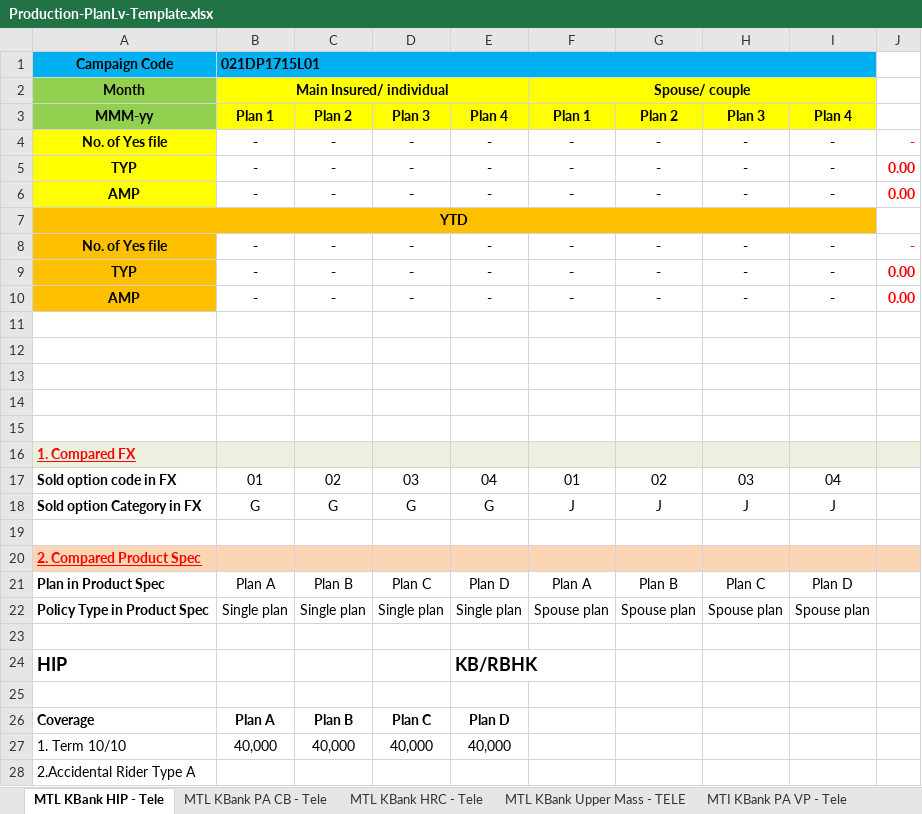
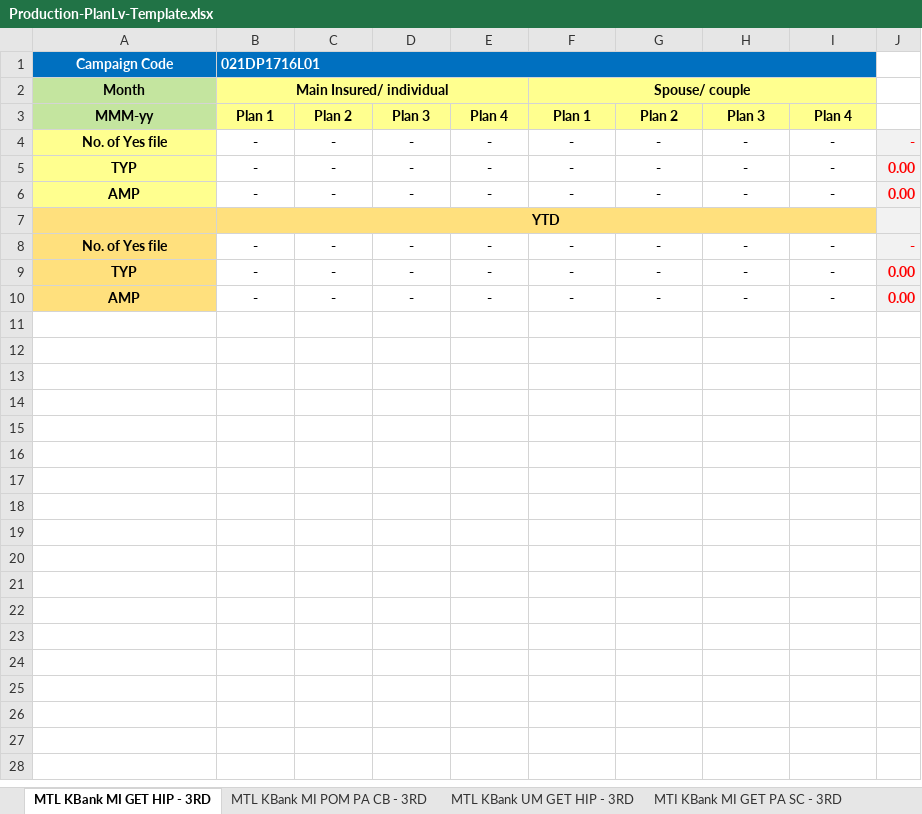
Before and after one commit to AEGONTH/mgl-planlv-project, an Excel workbook: src/main/resources/template/Production-PlanLv-Template.xlsx, sheet MTL KBank MI GET HIP - 3RD, drawn as a sheet; only a part is shown; values as stored, in another font and other column widths than the file's, no borders; removed rows and columns are numbered as before the commit, all else as after; the diff covers the shown part only; the diff names each change by its address in the sheet, - before the commit and + after, or states it on an @@ line.

```diff
--- a/src/main/resources/template/Production-PlanLv-Template.xlsx (sheet MTL KBank MI GET HIP - 3RD)
+++ b/src/main/resources/template/Production-PlanLv-Template.xlsx (sheet MTL KBank MI GET HIP - 3RD)
-sheet tab: MTL KBank HIP - Tele
+sheet tab: MTL KBank MI GET HIP - 3RD
-sheet tab: MTL KBank PA CB - Tele
+sheet tab: MTL KBank MI POM PA CB - 3RD
-sheet tab: MTL KBank Upper Mass - TELE
+sheet tab: MTL KBank UM GET HIP - 3RD
-sheet tab: MTL KBank HRC - Tele
-sheet tab: MTI KBank PA VP - Tele
-A1:I1 fill: #00B0F0
+A1:I1 fill: #0070C0
-A1:B1 text colour: black
+A1:B1 text colour: #FFFFFF
-B1: 021DP1715L01
+B1: 021DP1716L01
-A2:A3 fill: #92D050
+A2:A3 fill: #C4E59F
-B2:I3 fill: #FFFF00
+B2:I3 fill: #FFFF8F
-A4:A6 fill: #FFFF00
+A4:A6 fill: #FFFF8F
-J4:J6 fill: none
+J4:J6 fill: #F2F2F2
-row 7: YTD
+row 7:  | YTD
-A8:A10 fill: #FFC000
+A8:A10 fill: #FFE07D
-J8:J10 fill: none
+J8:J10 fill: #F2F2F2
-row 11: (empty)
-row 12: (empty)
-row 13: (empty)
-row 14: (empty)
-row 15: (empty)
-row 16: 1. Compared FX
-row 17: Sold option code in FX | 01 | 02 | 03 | 04 | 01 | 02 | 03 | 04
-row 18: Sold option Category in FX | G | G | G | G | J | J | J | J
-row 19: (empty)
-row 20: 2. Compared Product Spec
-row 21: Plan in Product Spec | Plan A | Plan B | Plan C | Plan D | Plan A | Plan B | Plan C | Plan D
-row 22: Policy Type in Product Spec | Single plan | Single plan | Single plan | Single plan | Spouse plan | Spouse plan | Spouse plan | Spouse plan
-row 23: (empty)
-row 24: HIP |  |  |  | KB/RBHK
-row 25: (empty)
-row 26: Coverage | Plan A | Plan B | Plan C | Plan D
-row 27: 1. Term 10/10 | 40,000 | 40,000 | 40,000 | 40,000
-row 28: 2.Accidental Rider Type A
```
Also changed, not shown: 25 removed rows elsewhere in this sheet, sheet MTI KBank MI GET PA SC - 3RD, sheet MSIG BK GET PA Happy Life - OTO, sheet MSIG UOB MI GET PA SC - 3RD, sheet MTL BK GET HIP - OTO, sheet MTL KBank UM GET HIP - 3RD, sheet MTL BK POM PA Aunjai- OTO, 5 more sheets, other sheet tabs, formulas that keep their value, charts or pictures, src/main/resources/template/MGL-Template.xlsx, 12 other files.
